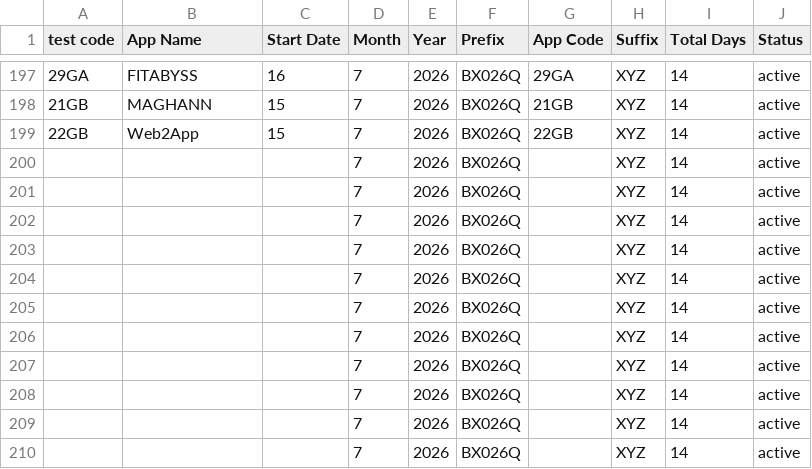
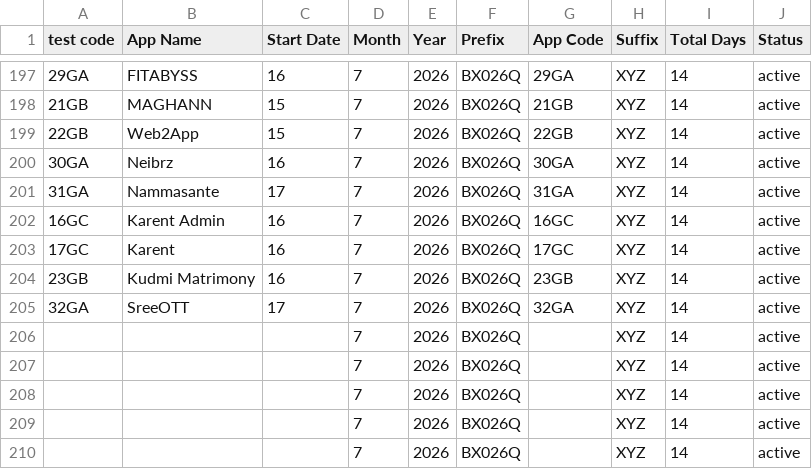
Before and after one commit to weapptesters-design/Client_Portal, a CSV file: orders.csv, drawn as a sheet; only a part is shown, gaps mark what is left out.

```diff
--- a/orders.csv
+++ b/orders.csv
@@ -199,8 +199,8 @@ test code,App Name,Start Date,Month ,Year,Prefix,App Code,Suffix ,Total Days,Sta
 22GB,Web2App,15,7,2026,BX026Q,22GB,XYZ,14,active
-,,,7,2026,BX026Q,,XYZ,14,active
-,,,7,2026,BX026Q,,XYZ,14,active
-,,,7,2026,BX026Q,,XYZ,14,active
-,,,7,2026,BX026Q,,XYZ,14,active
-,,,7,2026,BX026Q,,XYZ,14,active
-,,,7,2026,BX026Q,,XYZ,14,active
+30GA,Neibrz,16,7,2026,BX026Q,30GA,XYZ,14,active
+31GA,Nammasante,17,7,2026,BX026Q,31GA,XYZ,14,active
+16GC,Karent Admin ,16,7,2026,BX026Q,16GC,XYZ,14,active
+17GC,Karent ,16,7,2026,BX026Q,17GC,XYZ,14,active
+23GB,Kudmi Matrimony ,16,7,2026,BX026Q,23GB,XYZ,14,active
+32GA,SreeOTT,17,7,2026,BX026Q,32GA,XYZ,14,active
 ,,,7,2026,BX026Q,,XYZ,14,active
```
Also changed, not shown: 3 other files.
